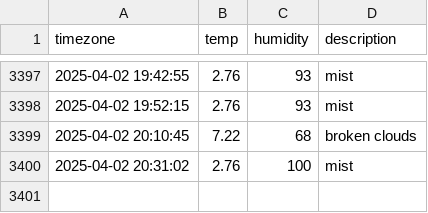
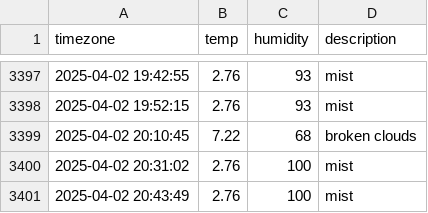
Before and after one commit to YooJinmo/seoul_weather, a CSV file: seoul_weather.csv, drawn as a sheet; only a part is shown, gaps mark what is left out; the diff names each change by its address in the sheet, - before the commit and + after, or states it on an @@ line.

```diff
--- a/seoul_weather.csv
+++ b/seoul_weather.csv
+row 3401: 2025-04-02 20:43:49 | 2.76 | 100 | mist
```
